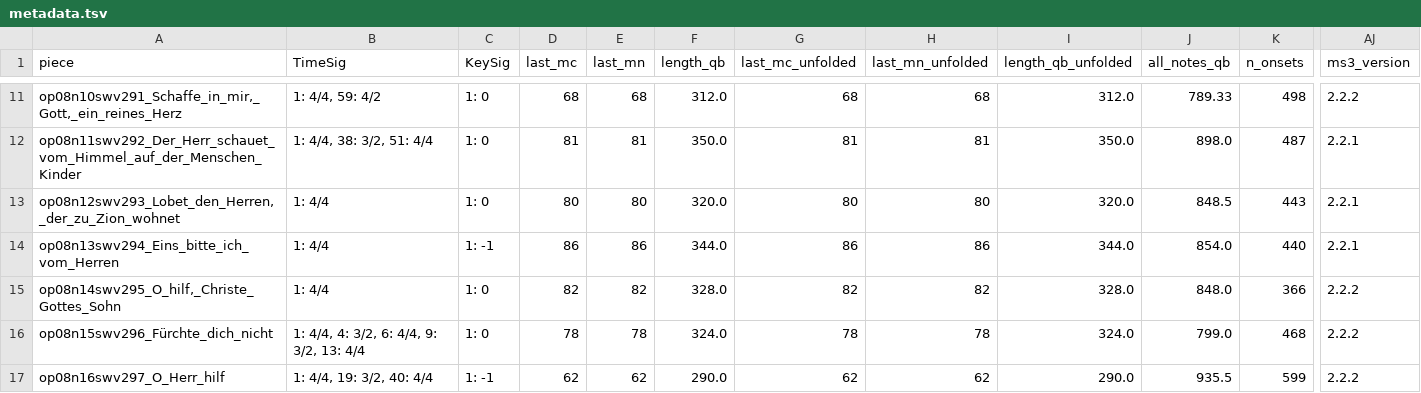
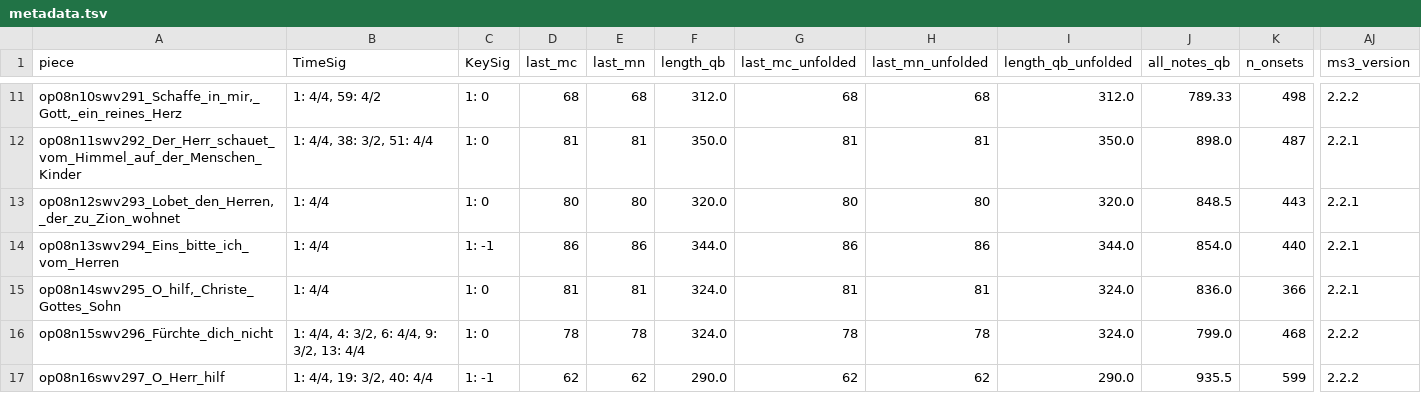
Before and after one commit to DCMLab/kleine_geistliche_konzerte, a TSV file: metadata.tsv, drawn as a sheet; only a part is shown, gaps mark what is left out; the diff names each change by its address in the sheet, - before the commit and + after, or states it on an @@ line.

```diff
--- a/metadata.tsv
+++ b/metadata.tsv
-D15 (last_mc): 82
+D15 (last_mc): 81
-E15 (last_mn): 82
+E15 (last_mn): 81
-F15 (length_qb): 328.0
+F15 (length_qb): 324.0
-G15 (last_mc_unfolded): 82
+G15 (last_mc_unfolded): 81
-H15 (last_mn_unfolded): 82
+H15 (last_mn_unfolded): 81
-I15 (length_qb_unfolded): 328.0
+I15 (length_qb_unfolded): 324.0
-J15 (all_notes_qb): 848.0
+J15 (all_notes_qb): 836.0
-AJ15 (ms3_version): 2.2.2
+AJ15 (ms3_version): 2.2.1
```
Also changed, not shown: harmonies/op08n14swv295_O_hilf,_Christe_Gottes_Sohn.harmonies.tsv, measures/op08n14swv295_O_hilf,_Christe_Gottes_Sohn.measures.tsv, 8 other files.
